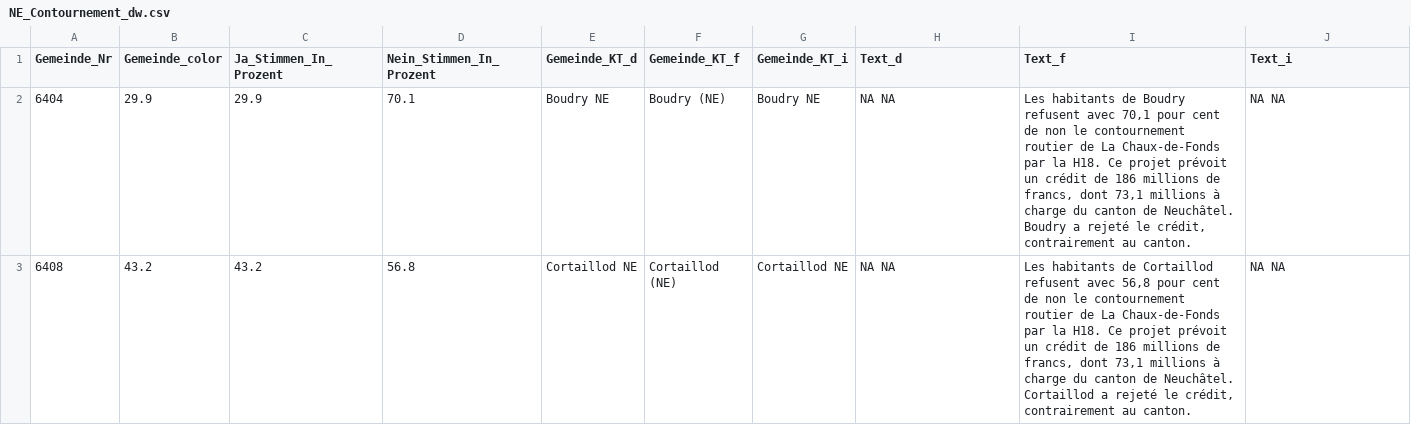
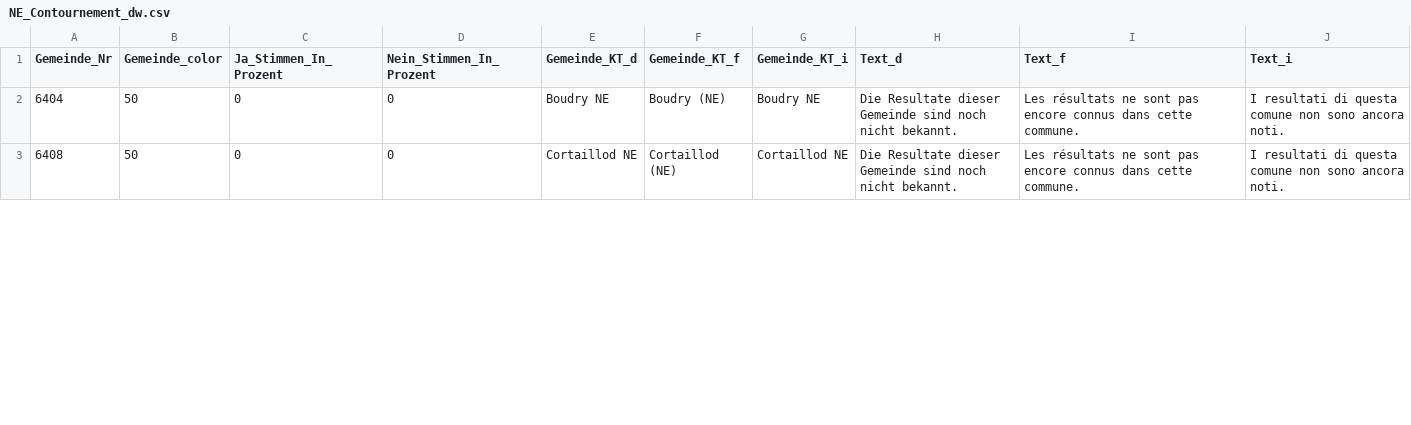
Before and after one commit to awp-finanznachrichten/lena_november2021, a CSV file: Output/NE_Contournement_dw.csv, drawn as a sheet; only a part is shown; the diff covers the shown part only.

```diff
--- a/Output/NE_Contournement_dw.csv
+++ b/Output/NE_Contournement_dw.csv
@@ -1,3 +1,3 @@
 "Gemeinde_Nr","Gemeinde_color","Ja_Stimmen_In_Prozent","Nein_Stimmen_In_Prozent","Gemeinde_KT_d","Gemeinde_KT_f","Gemeinde_KT_i","Text_d","Text_f","Text_i"
-6404,29.9,29.9,70.1,"Boudry NE","Boudry (NE)","Boudry NE","NA NA","Les habitants de Boudry refusent avec 70,1 pour cent de non le contournement routier de La Chaux-de-Fonds par la H18. Ce projet prévoit un crédit de 186 millions de francs, dont 73,1 millions à charge du canton de Neuchâtel. Boudry a rejeté le crédit, contrairement au canton.","NA NA"
-6408,43.2,43.2,56.8,"Cortaillod NE","Cortaillod (NE)","Cortaillod NE","NA NA","Les habitants de Cortaillod refusent avec 56,8 pour cent de non le contournement routier de La Chaux-de-Fonds par la H18. Ce projet prévoit un crédit de 186 millions de francs, dont 73,1 millions à charge du canton de Neuchâtel. Cortaillod a rejeté le crédit, contrairement au canton.","NA NA"
+6404,50,0,0,"Boudry NE","Boudry (NE)","Boudry NE","Die Resultate dieser Gemeinde sind noch nicht bekannt.","Les résultats ne sont pas encore connus dans cette commune.","I resultati di questa comune non sono ancora noti."
+6408,50,0,0,"Cortaillod NE","Cortaillod (NE)","Cortaillod NE","Die Resultate dieser Gemeinde sind noch nicht bekannt.","Les résultats ne sont pas encore connus dans cette commune.","I resultati di questa comune non sono ancora noti."
```
Also changed, not shown: 150 edited cells elsewhere in this file, 20 other files.
